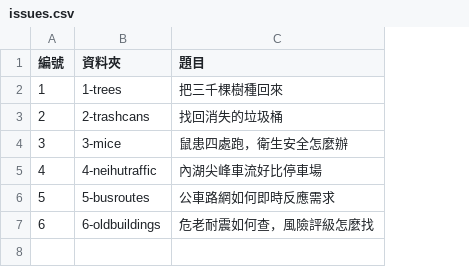
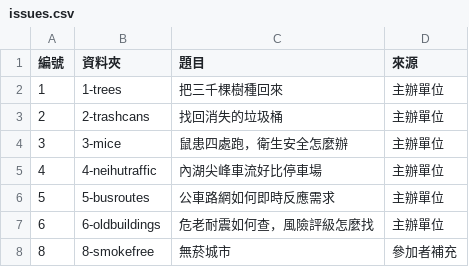
Before and after one commit to ETBlue/pumadebugthon, a CSV file: analysis/issues.csv, drawn as a sheet; the diff names each change by its address in the sheet, - before the commit and + after, or states it on an @@ line.

```diff
--- a/analysis/issues.csv
+++ b/analysis/issues.csv
+column D (來源), rows 2-7: all 主辦單位
+row 8: 8 | 8-smokefree | 無菸城市 | 參加者補充
```
Also changed, not shown: 2 other files.
